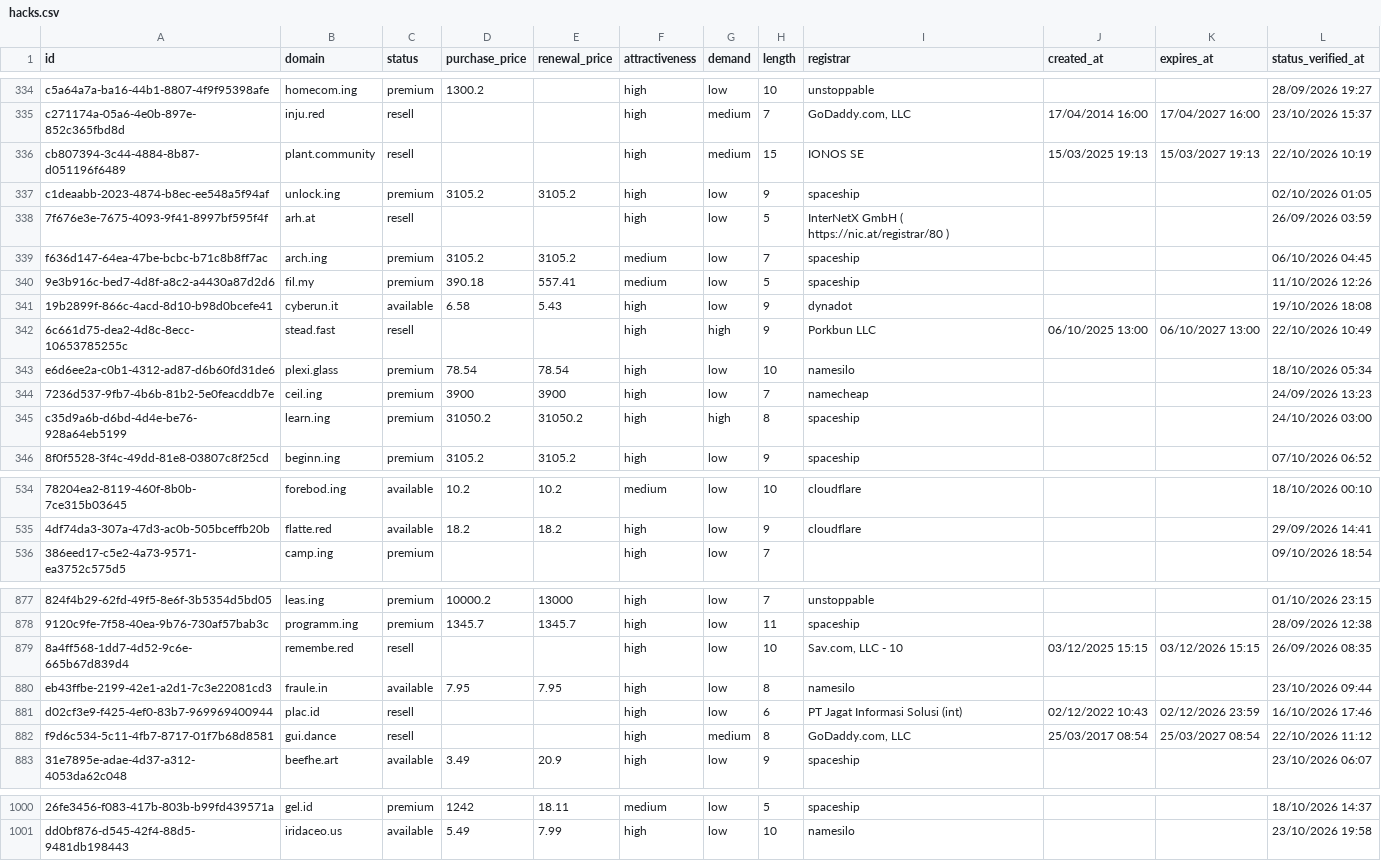
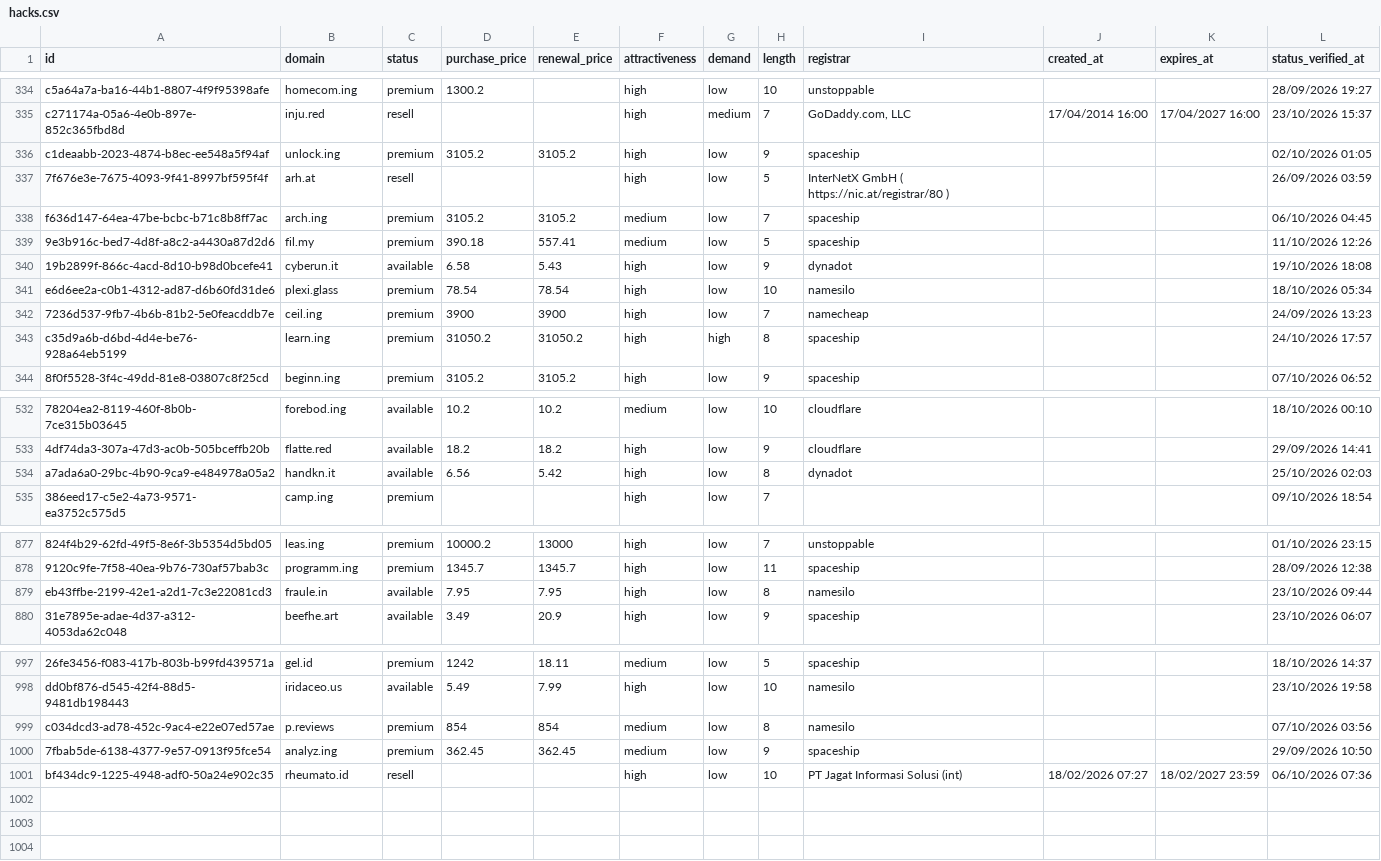
Before and after one commit to UniqueDomains/hacks-oneword-domains, a CSV file: hacks.csv, drawn as a sheet; only a part is shown, gaps mark what is left out; removed rows and columns are numbered as before the commit, all else as after; the diff covers the shown part only; the diff names each change by its address in the sheet, - before the commit and + after, or states it on an @@ line.

Commit message:
Domains update

```diff
--- a/hacks.csv
+++ b/hacks.csv
-row 336: cb807394-3c44-4884-8b87-d051196f6489 | plant.community | resell |  |  | high | medium | 15 | IONOS SE | 15/03/2025 19:13 | 15/03/2027 19:13 | 22/10/2026 10:19
-row 342: 6c661d75-dea2-4d8c-8ecc-10653785255c | stead.fast | resell |  |  | high | high | 9 | Porkbun LLC | 06/10/2025 13:00 | 06/10/2027 13:00 | 22/10/2026 10:49
-L343 (status_verified_at): 24/10/2026 03:00
+L343 (status_verified_at): 24/10/2026 17:57
+row 534: a7ada6a0-29bc-4b90-9ca9-e484978a05a2 | handkn.it | available | 6.56 | 5.42 | high | low | 8 | dynadot |  |  | 25/10/2026 02:03
-row 879: 8a4ff568-1dd7-4d52-9c6e-665b67d839d4 | remembe.red | resell |  |  | high | low | 10 | Sav.com, LLC - 10 | 03/12/2025 15:15 | 03/12/2026 15:15 | 26/09/2026 08:35
-row 881: d02cf3e9-f425-4ef0-83b7-969969400944 | plac.id | resell |  |  | high | low | 6 | PT Jagat Informasi Solusi (int) | 02/12/2022 10:43 | 02/12/2026 23:59 | 16/10/2026 17:46
-row 882: f9d6c534-5c11-4fb7-8717-01f7b68d8581 | gui.dance | resell |  |  | high | medium | 8 | GoDaddy.com, LLC | 25/03/2017 08:54 | 25/03/2027 08:54 | 22/10/2026 11:12
+row 999: c034dcd3-ad78-452c-9ac4-e22e07ed57ae | p.reviews | premium | 854 | 854 | medium | low | 8 | namesilo |  |  | 07/10/2026 03:56
+row 1000: 7fbab5de-6138-4377-9e57-0913f95fce54 | analyz.ing | premium | 362.45 | 362.45 | medium | low | 9 | spaceship |  |  | 29/09/2026 10:50
+row 1001: bf434dc9-1225-4948-adf0-50a24e902c35 | rheumato.id | resell |  |  | high | low | 10 | PT Jagat Informasi Solusi (int) | 18/02/2026 07:27 | 18/02/2027 23:59 | 06/10/2026 07:36
```
Also changed, not shown: 1 added row and 19 edited cells elsewhere in this file, 4 other files.
